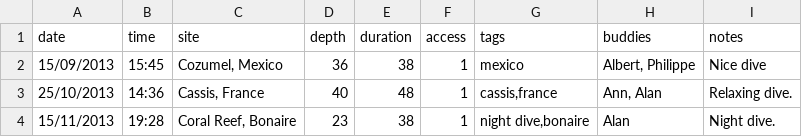
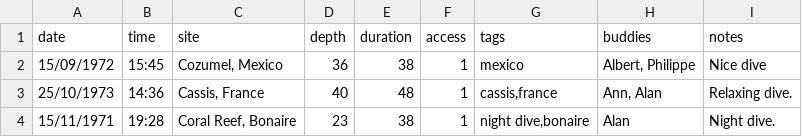
Before and after one commit to devleaks/divelog, a CSV file: docs/sample2.csv, drawn as a sheet.

```diff
--- a/docs/sample2.csv
+++ b/docs/sample2.csv
@@ -1,4 +1,4 @@
 "date";"time";"site";"depth";"duration";"access";"tags";"buddies";"notes"
-"15/09/2013";"15:45";"Cozumel, Mexico";"36";"38";"1";"mexico";"Albert, Philippe";"Nice dive"
-"25/10/2013";"14:36";"Cassis, France";"40";"48";"1";"cassis,france";"Ann, Alan";"Relaxing dive."
-"15/11/2013";"19:28";"Coral Reef, Bonaire";"23";"38";"1";"night dive,bonaire";"Alan";"Night dive."
+"15/09/1972";"15:45";"Cozumel, Mexico";"36";"38";"1";"mexico";"Albert, Philippe";"Nice dive"
+"25/10/1973";"14:36";"Cassis, France";"40";"48";"1";"cassis,france";"Ann, Alan";"Relaxing dive."
+"15/11/1971";"19:28";"Coral Reef, Bonaire";"23";"38";"1";"night dive,bonaire";"Alan";"Night dive."
```
Also changed, not shown: 9 other files.
